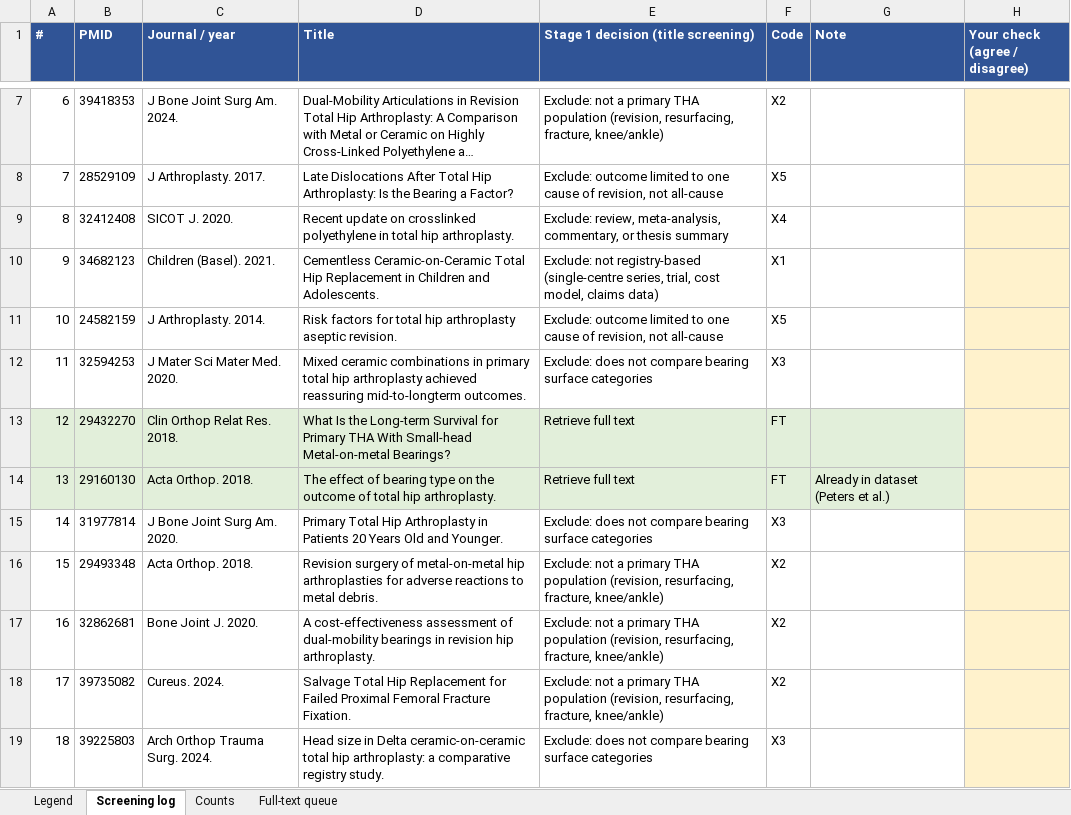
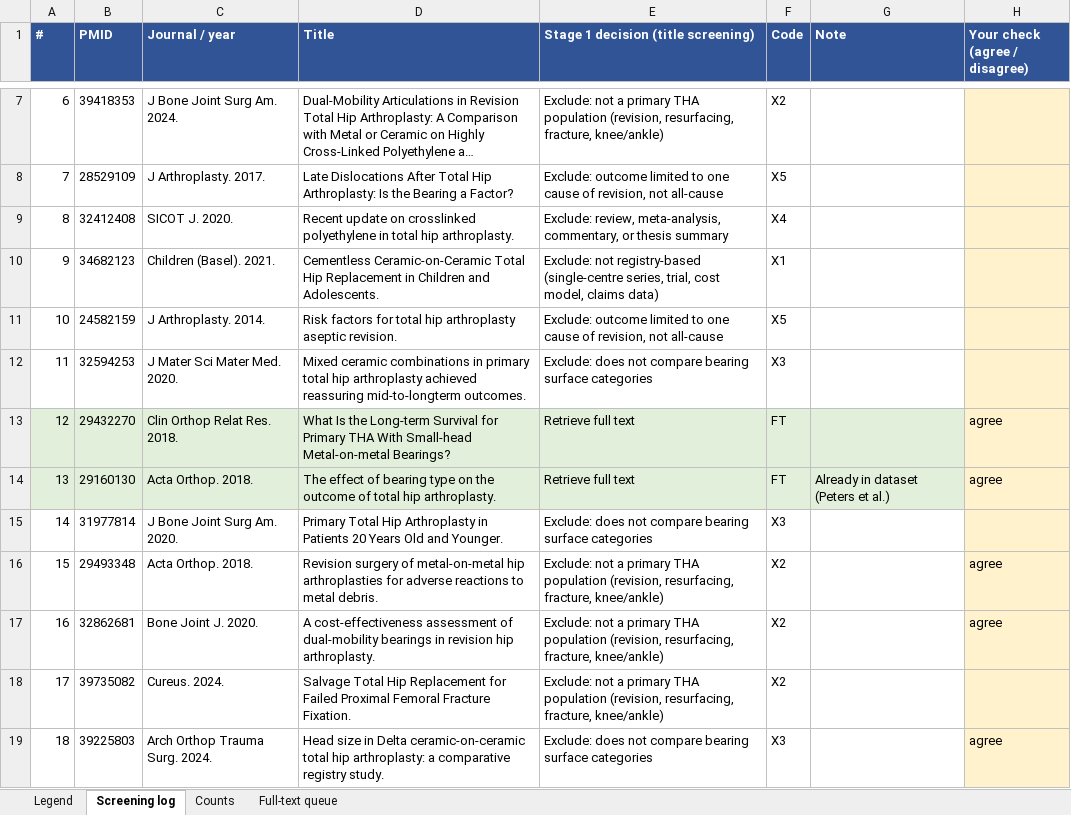
Before and after one commit to nicholasquocdang-dotcom/hip-bearing-meta-regression, an Excel workbook: PubMed_screening_log.xlsx, sheet Screening log, drawn as a sheet; only a part is shown, gaps mark what is left out; long unchanged cells end in …; values as stored, in another font and other column widths than the file's, no borders; charts and pictures not drawn; the diff covers the shown part only; the diff names each change by its address in the sheet, - before the commit and + after, or states it on an @@ line.

```diff
--- a/PubMed_screening_log.xlsx (sheet Screening log)
+++ b/PubMed_screening_log.xlsx (sheet Screening log)
-H13:H14 (Your check (agree / disagree)): (empty)
+H13:H14 (Your check (agree / disagree)): agree
-H16:H17 (Your check (agree / disagree)): (empty)
+H16:H17 (Your check (agree / disagree)): agree
-H19 (Your check (agree / disagree)): (empty)
+H19 (Your check (agree / disagree)): agree
```
Also changed, not shown: 59 edited cells elsewhere in this sheet, sheet Full-text queue, sheet Counts, 2 other files.
